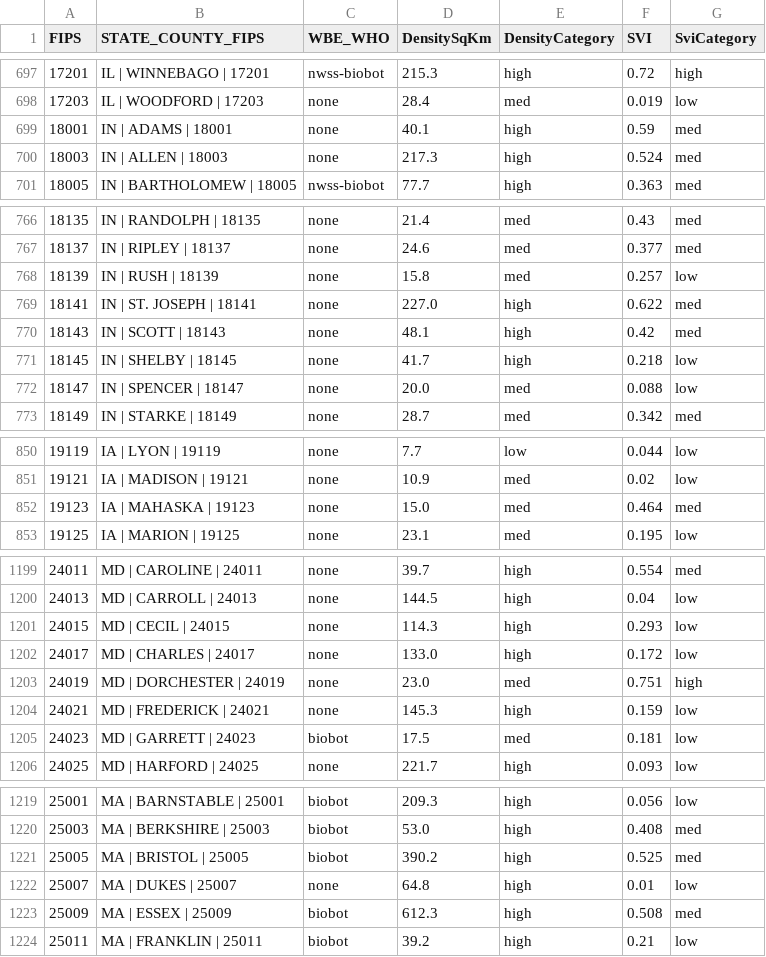
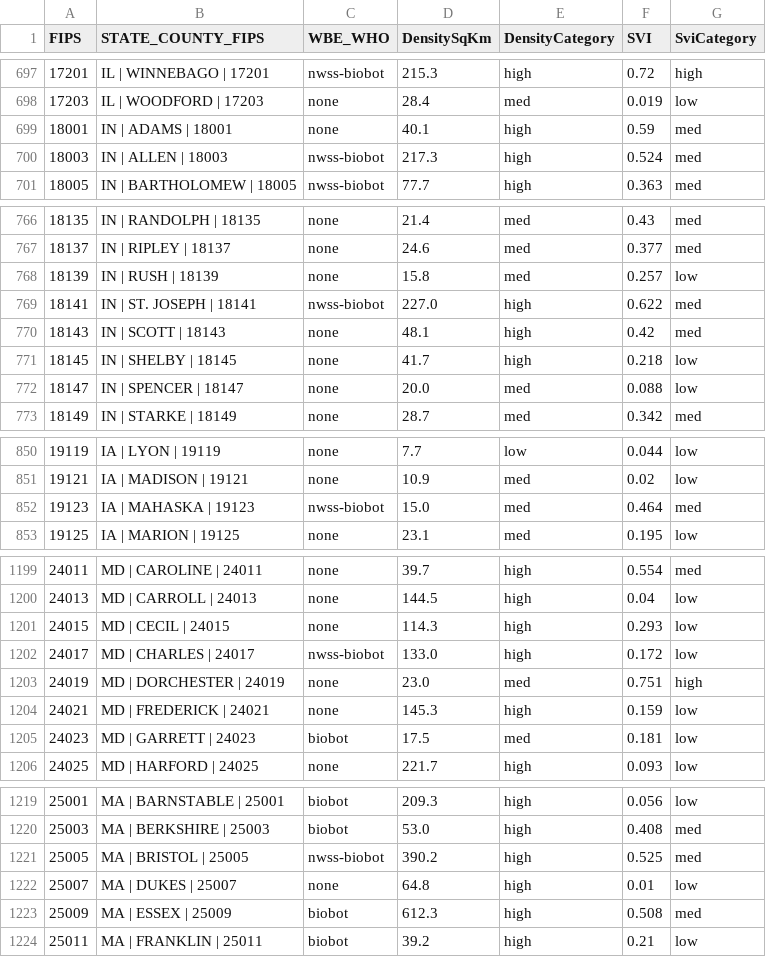
Before and after one commit to ChuckConnell/covid19_wbe, a TSV file: wbe_coverage_map.tsv, drawn as a sheet; only a part is shown, gaps mark what is left out; the diff covers the shown part only.

```diff
--- a/wbe_coverage_map.tsv
+++ b/wbe_coverage_map.tsv
@@ -699,3 +699,3 @@ FIPS	STATE_COUNTY_FIPS	WBE_WHO	DensitySqKm	DensityCategory	SVI	SviCategory
 18001	IN | ADAMS | 18001	none	40.1	high	0.59	med
-18003	IN | ALLEN | 18003	none	217.3	high	0.524	med
+18003	IN | ALLEN | 18003	nwss-biobot	217.3	high	0.524	med
 18005	IN | BARTHOLOMEW | 18005	nwss-biobot	77.7	high	0.363	med
@@ -768,3 +768,3 @@ FIPS	STATE_COUNTY_FIPS	WBE_WHO	DensitySqKm	DensityCategory	SVI	SviCategory
 18139	IN | RUSH | 18139	none	15.8	med	0.257	low
-18141	IN | ST. JOSEPH | 18141	none	227.0	high	0.622	med
+18141	IN | ST. JOSEPH | 18141	nwss-biobot	227.0	high	0.622	med
 18143	IN | SCOTT | 18143	none	48.1	high	0.42	med
@@ -851,3 +851,3 @@ FIPS	STATE_COUNTY_FIPS	WBE_WHO	DensitySqKm	DensityCategory	SVI	SviCategory
 19121	IA | MADISON | 19121	none	10.9	med	0.02	low
-19123	IA | MAHASKA | 19123	none	15.0	med	0.464	med
+19123	IA | MAHASKA | 19123	nwss-biobot	15.0	med	0.464	med
 19125	IA | MARION | 19125	none	23.1	med	0.195	low
@@ -1201,3 +1201,3 @@ FIPS	STATE_COUNTY_FIPS	WBE_WHO	DensitySqKm	DensityCategory	SVI	SviCategory
 24015	MD | CECIL | 24015	none	114.3	high	0.293	low
-24017	MD | CHARLES | 24017	none	133.0	high	0.172	low
+24017	MD | CHARLES | 24017	nwss-biobot	133.0	high	0.172	low
 24019	MD | DORCHESTER | 24019	none	23.0	med	0.751	high
@@ -1220,3 +1220,3 @@ FIPS	STATE_COUNTY_FIPS	WBE_WHO	DensitySqKm	DensityCategory	SVI	SviCategory
 25003	MA | BERKSHIRE | 25003	biobot	53.0	high	0.408	med
-25005	MA | BRISTOL | 25005	biobot	390.2	high	0.525	med
+25005	MA | BRISTOL | 25005	nwss-biobot	390.2	high	0.525	med
 25007	MA | DUKES | 25007	none	64.8	high	0.01	low
```
Also changed, not shown: 16 edited cells elsewhere in this file, 7 other files.
